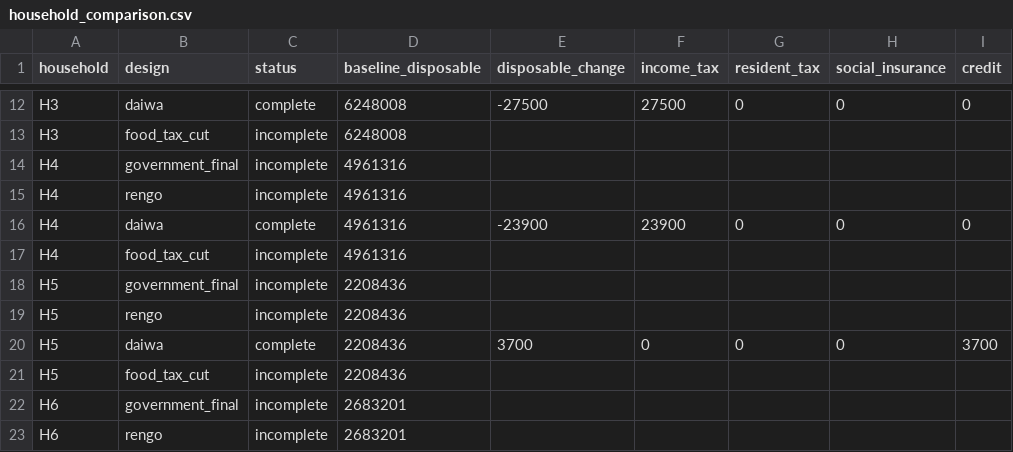
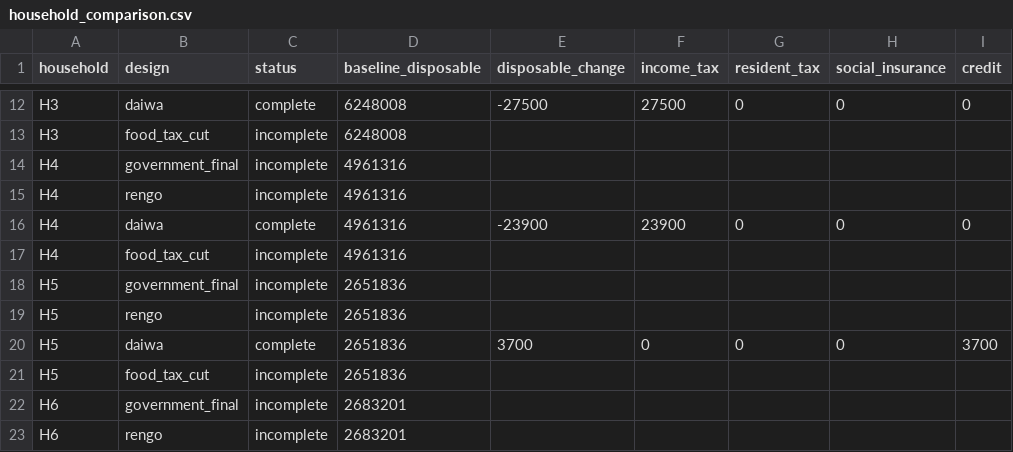
Before and after one commit to Iamodd5/-tedori-lab, a CSV file: outputs/household_comparison.csv, drawn as a sheet; only a part is shown, gaps mark what is left out; the diff names each change by its address in the sheet, - before the commit and + after, or states it on an @@ line.

```diff
--- a/outputs/household_comparison.csv
+++ b/outputs/household_comparison.csv
-D18:D21 (baseline_disposable): 2208436
+D18:D21 (baseline_disposable): 2651836
```
Also changed, not shown: outputs/population_households.csv, 27 other files.
